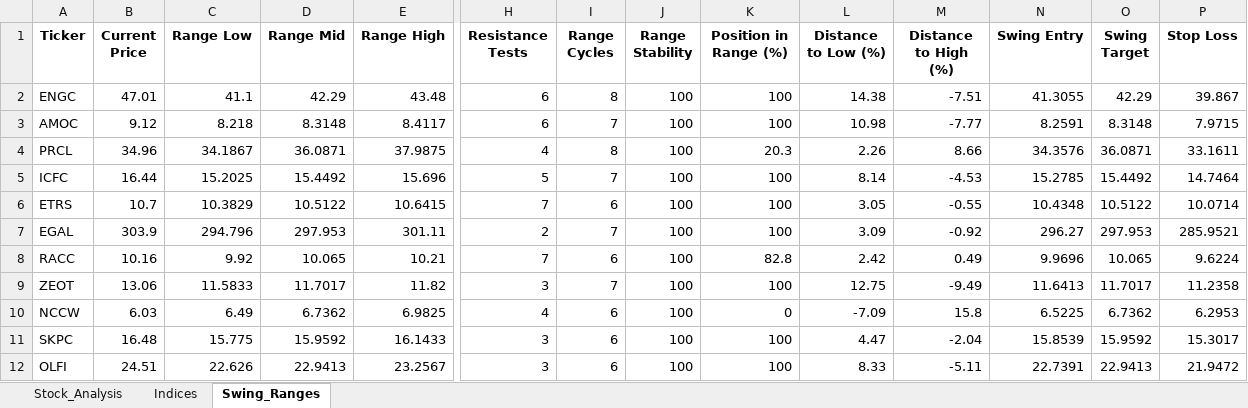
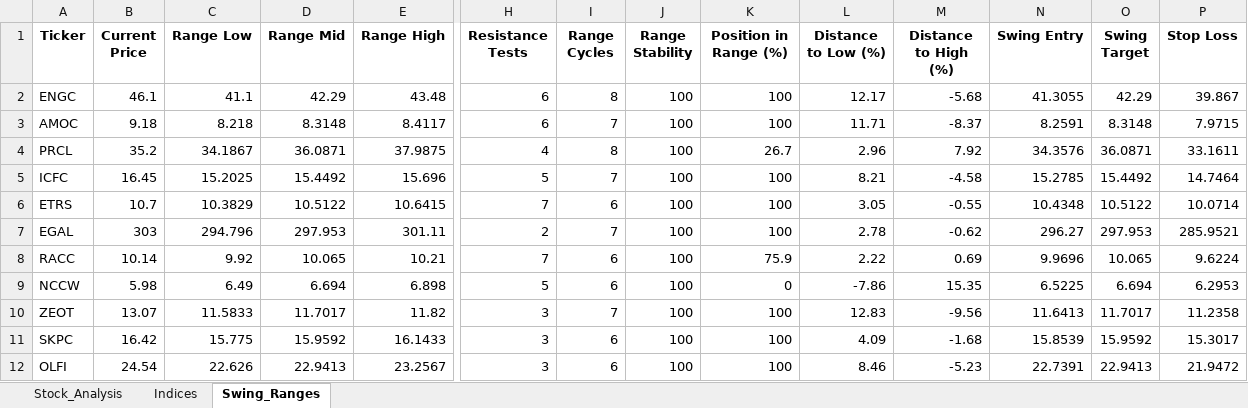
Before and after one commit to ARa2of/egx-stock-analysis, an Excel workbook: Stock_Analysis_Output.xlsx, sheet Swing_Ranges, drawn as a sheet; only a part is shown, gaps mark what is left out; values as stored, in another font and other column widths than the file's, no borders; removed rows and columns are numbered as before the commit, all else as after; rows hold the shown columns only; the diff covers the shown part only; the diff names each change by its address in the sheet, - before the commit and + after, or states it on an @@ line.

```diff
--- a/Stock_Analysis_Output.xlsx (sheet Swing_Ranges)
+++ b/Stock_Analysis_Output.xlsx (sheet Swing_Ranges)
-B2 (Current Price): 47.01
+B2 (Current Price): 46.1
-L2 (Distance to Low (%)): 14.38
+L2 (Distance to Low (%)): 12.17
-M2 (Distance to High (%)): -7.51
+M2 (Distance to High (%)): -5.68
-B3 (Current Price): 9.12
+B3 (Current Price): 9.18
-L3 (Distance to Low (%)): 10.98
+L3 (Distance to Low (%)): 11.71
-M3 (Distance to High (%)): -7.77
+M3 (Distance to High (%)): -8.37
-B4 (Current Price): 34.96
+B4 (Current Price): 35.2
-K4 (Position in Range (%)): 20.3
+K4 (Position in Range (%)): 26.7
-L4 (Distance to Low (%)): 2.26
+L4 (Distance to Low (%)): 2.96
-M4 (Distance to High (%)): 8.66
+M4 (Distance to High (%)): 7.92
-B5 (Current Price): 16.44
+B5 (Current Price): 16.45
-L5 (Distance to Low (%)): 8.14
+L5 (Distance to Low (%)): 8.21
-M5 (Distance to High (%)): -4.53
+M5 (Distance to High (%)): -4.58
-B7 (Current Price): 303.9
+B7 (Current Price): 303
-L7 (Distance to Low (%)): 3.09
+L7 (Distance to Low (%)): 2.78
-M7 (Distance to High (%)): -0.92
+M7 (Distance to High (%)): -0.62
-B8 (Current Price): 10.16
+B8 (Current Price): 10.14
-K8 (Position in Range (%)): 82.8
+K8 (Position in Range (%)): 75.9
-L8 (Distance to Low (%)): 2.42
+L8 (Distance to Low (%)): 2.22
-M8 (Distance to High (%)): 0.49
+M8 (Distance to High (%)): 0.69
+row 9: NCCW | 5.98 | 6.49 | 6.694 | 6.898 | 5 | 6 | 100 | 0 | -7.86 | 15.35 | 6.5225 | 6.694 | 6.2953
-B10 (Current Price): 13.06
+B10 (Current Price): 13.07
-L10 (Distance to Low (%)): 12.75
+L10 (Distance to Low (%)): 12.83
-M10 (Distance to High (%)): -9.49
+M10 (Distance to High (%)): -9.56
-row 10: NCCW | 6.03 | 6.49 | 6.7362 | 6.9825 | 4 | 6 | 100 | 0 | -7.09 | 15.8 | 6.5225 | 6.7362 | 6.2953
-B11 (Current Price): 16.48
+B11 (Current Price): 16.42
-L11 (Distance to Low (%)): 4.47
+L11 (Distance to Low (%)): 4.09
-M11 (Distance to High (%)): -2.04
+M11 (Distance to High (%)): -1.68
-B12 (Current Price): 24.51
+B12 (Current Price): 24.54
-L12 (Distance to Low (%)): 8.33
+L12 (Distance to Low (%)): 8.46
-M12 (Distance to High (%)): -5.11
+M12 (Distance to High (%)): -5.23
```
Also changed, not shown: 2 added rows, 2 removed rows and 110 edited cells elsewhere in this sheet, sheet Stock_Analysis, sheet Indices, 1 other file.
